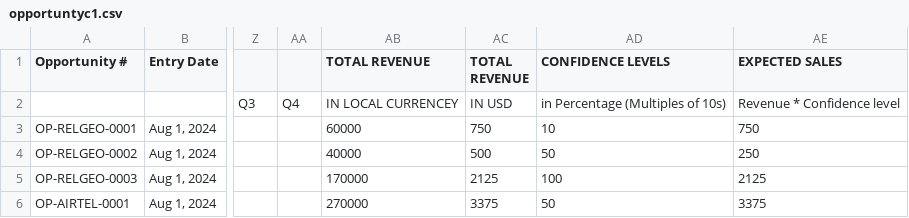
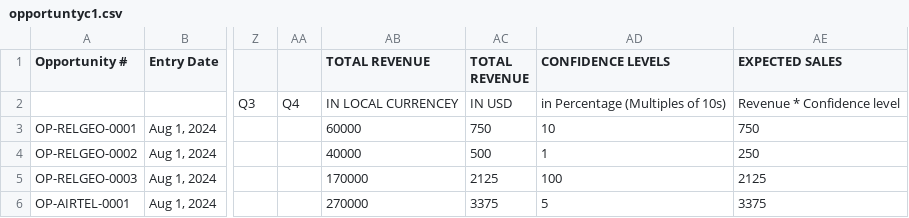
Before and after one commit to AshwinGorle/CRM_Backend, a CSV file: uploads/opportuntyc1.csv, drawn as a sheet; only a part is shown, gaps mark what is left out; the diff names each change by its address in the sheet, - before the commit and + after, or states it on an @@ line.

```diff
--- a/uploads/opportuntyc1.csv
+++ b/uploads/opportuntyc1.csv
-AD4 (CONFIDENCE LEVELS): 50
+AD4 (CONFIDENCE LEVELS): 1
-AD6 (CONFIDENCE LEVELS): 50
+AD6 (CONFIDENCE LEVELS): 5
```
Also changed, not shown: TestingUploads/opportuntyc1.csv, 2 other files.
